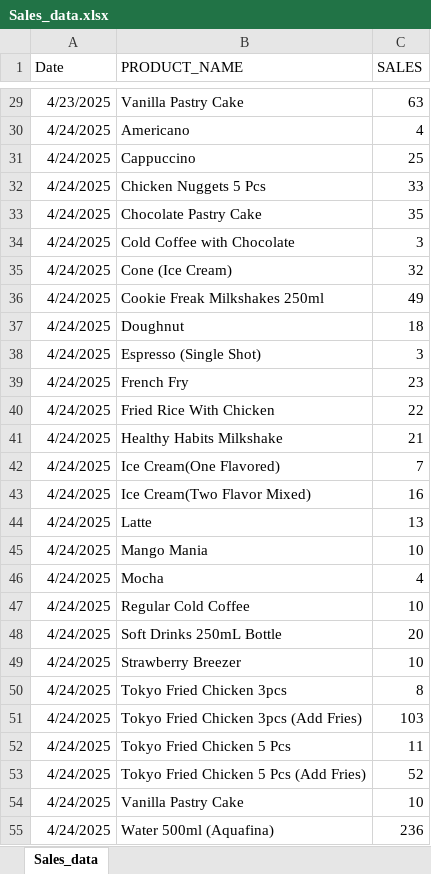
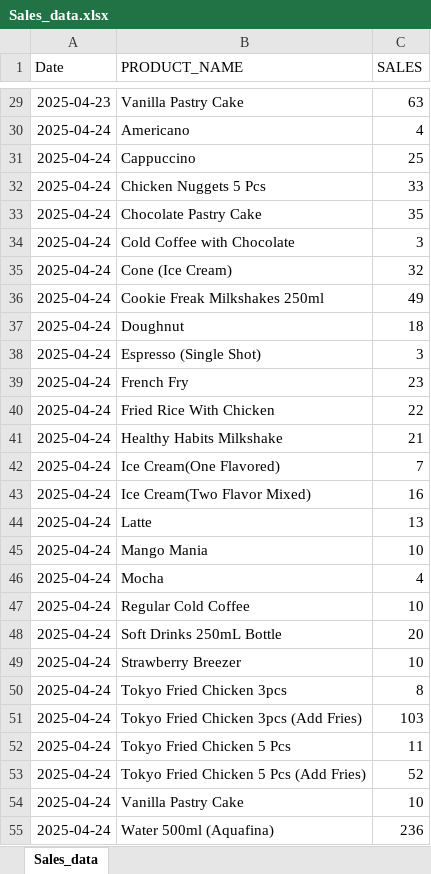
Before and after one commit to ahmedjubaer790/python, an Excel workbook: Sales_Fr_data/Sales_data.xlsx, sheet Sales_data, drawn as a sheet; only a part is shown, gaps mark what is left out; values as stored, in another font and other column widths than the file's, no borders; the diff covers the shown part only; the diff names each change by its address in the sheet, - before the commit and + after, or states it on an @@ line.

Commit message:
Data forecast

```diff
--- a/Sales_Fr_data/Sales_data.xlsx (sheet Sales_data)
+++ b/Sales_Fr_data/Sales_data.xlsx (sheet Sales_data)
-A29 (Date): 4/23/2025
+A29 (Date): 2025-04-23
-A30:A55 (Date): 4/24/2025
+A30:A55 (Date): 2025-04-24
```
Also changed, not shown: 1169 edited cells elsewhere in this sheet.
